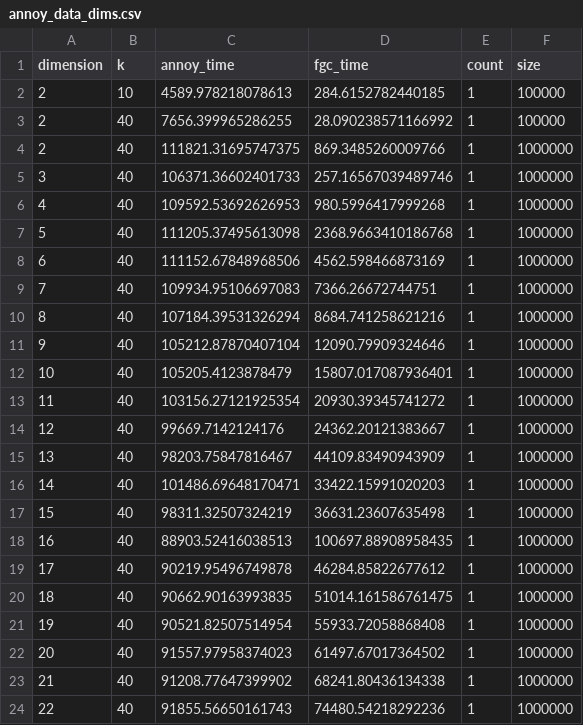
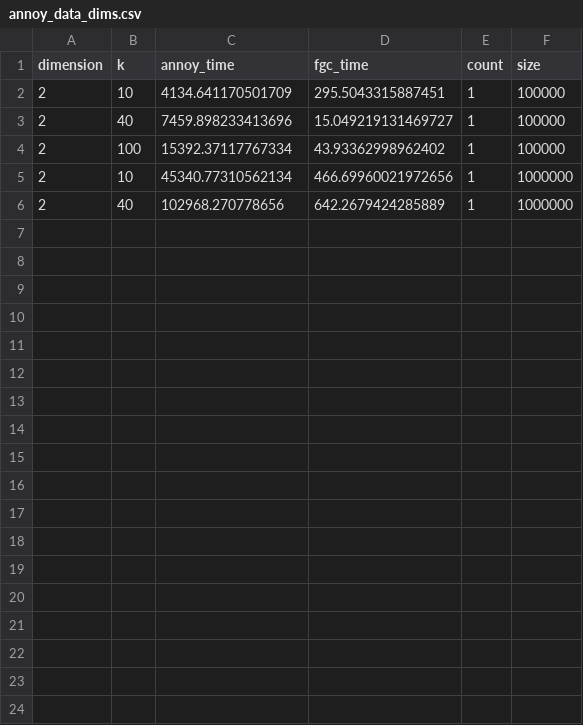
Before and after one commit to AgarwalAarush/FastGraph-Plotting, a CSV file: annoy-data/annoy_data_dims.csv, drawn as a sheet.

```diff
--- a/annoy-data/annoy_data_dims.csv
+++ b/annoy-data/annoy_data_dims.csv
@@ -1,24 +1,6 @@
 dimension,k,annoy_time,fgc_time,count,size
-2,10,4589.978218078613,284.6152782440185,1,100000
-2,40,7656.399965286255,28.090238571166992,1,100000
-2,40,111821.31695747375,869.3485260009766,1,1000000
-3,40,106371.36602401733,257.16567039489746,1,1000000
-4,40,109592.53692626953,980.5996417999268,1,1000000
-5,40,111205.37495613098,2368.9663410186768,1,1000000
-6,40,111152.67848968506,4562.598466873169,1,1000000
-7,40,109934.95106697083,7366.26672744751,1,1000000
-8,40,107184.39531326294,8684.741258621216,1,1000000
-9,40,105212.87870407104,12090.79909324646,1,1000000
-10,40,105205.4123878479,15807.017087936401,1,1000000
-11,40,103156.27121925354,20930.39345741272,1,1000000
-12,40,99669.7142124176,24362.20121383667,1,1000000
-13,40,98203.75847816467,44109.83490943909,1,1000000
-14,40,101486.69648170471,33422.15991020203,1,1000000
-15,40,98311.32507324219,36631.23607635498,1,1000000
-16,40,88903.52416038513,100697.88908958435,1,1000000
-17,40,90219.95496749878,46284.85822677612,1,1000000
-18,40,90662.90163993835,51014.161586761475,1,1000000
-19,40,90521.82507514954,55933.72058868408,1,1000000
-20,40,91557.97958374023,61497.67017364502,1,1000000
-21,40,91208.77647399902,68241.80436134338,1,1000000
-22,40,91855.56650161743,74480.54218292236,1,1000000
+2,10,4134.641170501709,295.5043315887451,1,100000
+2,40,7459.898233413696,15.049219131469727,1,100000
+2,100,15392.37117767334,43.93362998962402,1,100000
+2,10,45340.77310562134,466.69960021972656,1,1000000
+2,40,102968.270778656,642.2679424285889,1,1000000
```
Also changed, not shown: annoy-data/annoy_data_sizes.csv, annoy_data.csv, 17 other files.
